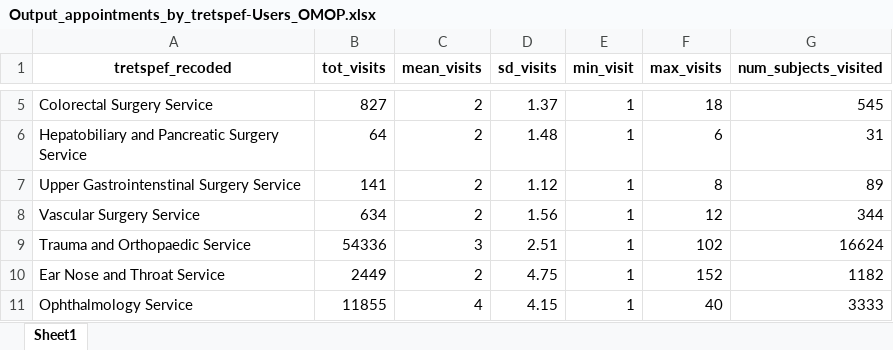
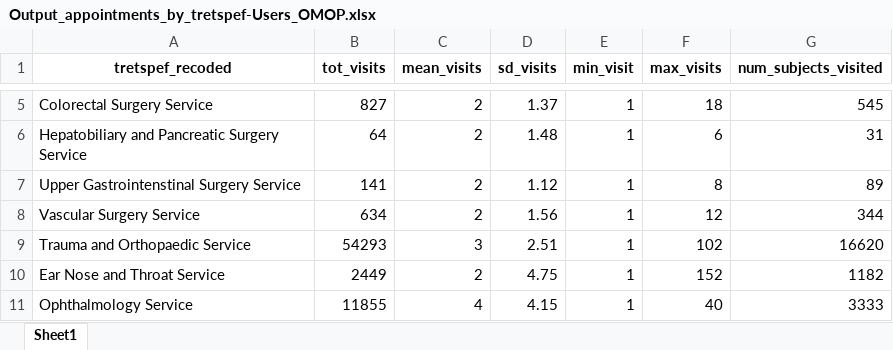
Before and after one commit to HEOR-NDORMS/OMOP-Validation-Study, an Excel workbook: OMOP Analysis/Results/SecondaryCareAnalysis/OP/Overall/Output_appointments_by_tretspef-Users_OMOP.xlsx, sheet Sheet1, drawn as a sheet; only a part is shown, gaps mark what is left out; values as stored, in another font and other column widths than the file's, no borders; the diff names each change by its address in the sheet, - before the commit and + after, or states it on an @@ line.

```diff
--- a/OMOP Analysis/Results/SecondaryCareAnalysis/OP/Overall/Output_appointments_by_tretspef-Users_OMOP.xlsx (sheet Sheet1)
+++ b/OMOP Analysis/Results/SecondaryCareAnalysis/OP/Overall/Output_appointments_by_tretspef-Users_OMOP.xlsx (sheet Sheet1)
-B9 (tot_visits): 54336
+B9 (tot_visits): 54293
-G9 (num_subjects_visited): 16624
+G9 (num_subjects_visited): 16620
```
Also changed, not shown: OMOP Analysis/Results/Cohort/Table1_OMOP.xlsx, OMOP Analysis/Results/SecondaryCareAnalysis/OP/Overall/Output_appointments_OMOP.xlsx, 15 other files.
